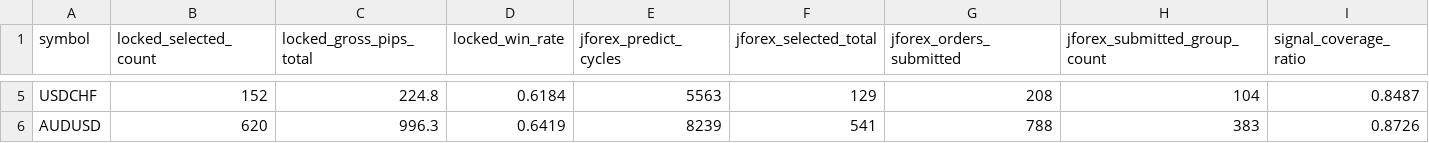
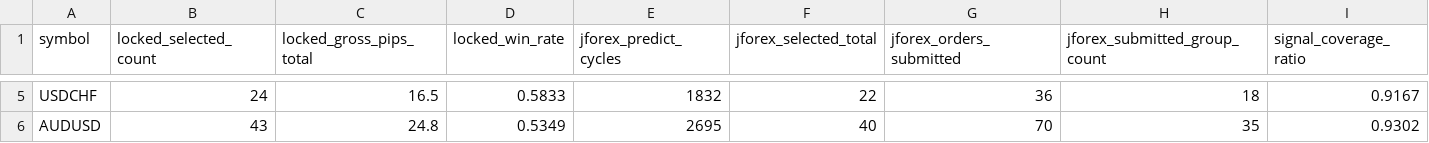
Before and after one commit to jbus84/behemoth, a CSV file: data/analysis/backtest_reconcile/jforex_outcome_parity_summary.csv, drawn as a sheet; only a part is shown, gaps mark what is left out; the diff covers the shown part only; the diff names each change by its address in the sheet, - before the commit and + after, or states it on an @@ line.

```diff
--- a/data/analysis/backtest_reconcile/jforex_outcome_parity_summary.csv
+++ b/data/analysis/backtest_reconcile/jforex_outcome_parity_summary.csv
-B5 (locked_selected_count): 152
+B5 (locked_selected_count): 24
-C5 (locked_gross_pips_total): 224.8
+C5 (locked_gross_pips_total): 16.5
-D5 (locked_win_rate): 0.6184
+D5 (locked_win_rate): 0.5833
-E5 (jforex_predict_cycles): 5563
+E5 (jforex_predict_cycles): 1832
-F5 (jforex_selected_total): 129
+F5 (jforex_selected_total): 22
-G5 (jforex_orders_submitted): 208
+G5 (jforex_orders_submitted): 36
-H5 (jforex_submitted_group_count): 104
+H5 (jforex_submitted_group_count): 18
-I5 (signal_coverage_ratio): 0.8487
+I5 (signal_coverage_ratio): 0.9167
-B6 (locked_selected_count): 620
+B6 (locked_selected_count): 43
-C6 (locked_gross_pips_total): 996.3
+C6 (locked_gross_pips_total): 24.8
-D6 (locked_win_rate): 0.6419
+D6 (locked_win_rate): 0.5349
-E6 (jforex_predict_cycles): 8239
+E6 (jforex_predict_cycles): 2695
-F6 (jforex_selected_total): 541
+F6 (jforex_selected_total): 40
-G6 (jforex_orders_submitted): 788
+G6 (jforex_orders_submitted): 70
-H6 (jforex_submitted_group_count): 383
+H6 (jforex_submitted_group_count): 35
-I6 (signal_coverage_ratio): 0.8726
+I6 (signal_coverage_ratio): 0.9302
```
Also changed, not shown: 34 edited cells elsewhere in this file, data/analysis/backtest_reconcile/AUDUSD_local_jforex_outcome_parity_summary.csv, data/analysis/backtest_reconcile/EURUSD_local_jforex_outcome_parity_summary.csv, 13 other files.
